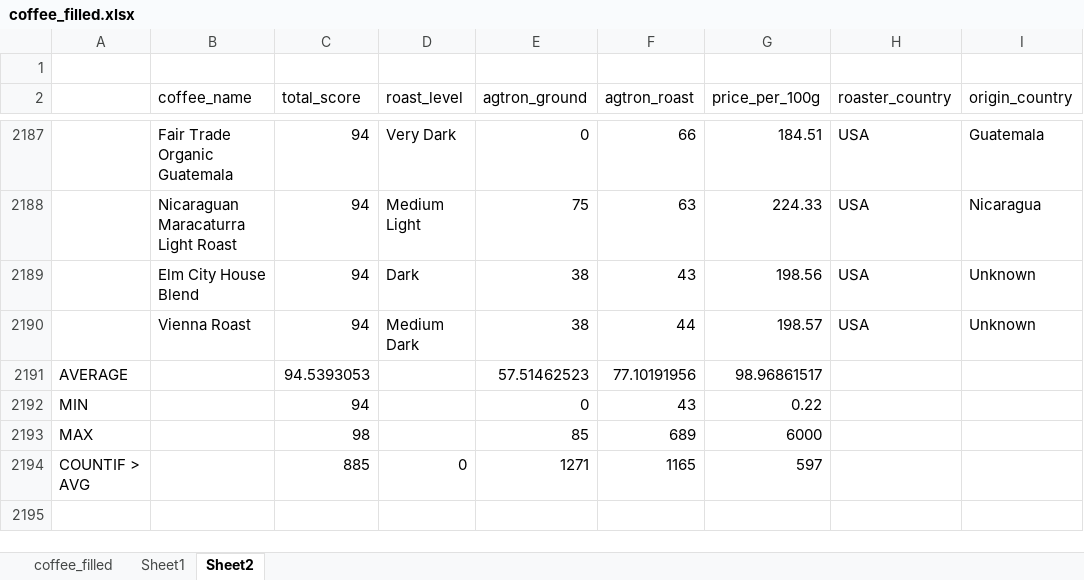
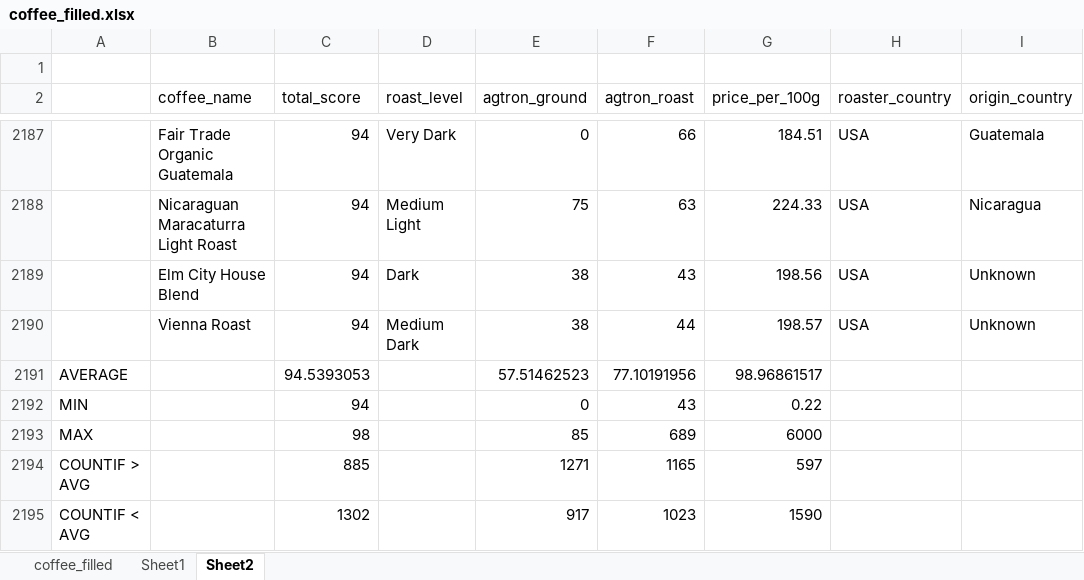
Before and after one commit to anialytic/Coffee-Value-Analysis-Price-Quality-and-Geography, an Excel workbook: visualization/coffee_filled.xlsx, sheet Sheet2, drawn as a sheet; only a part is shown, gaps mark what is left out; values as stored, in another font and other column widths than the file's, no borders; the diff names each change by its address in the sheet, - before the commit and + after, or states it on an @@ line.

Commit message:
Add countif below avg

```diff
--- a/visualization/coffee_filled.xlsx (sheet Sheet2)
+++ b/visualization/coffee_filled.xlsx (sheet Sheet2)
-D2194 (roast_level): 0
+D2194 (roast_level): (empty)
+row 2195: COUNTIF < AVG |  | 1302 |  | 917 | 1023 | 1590
```
